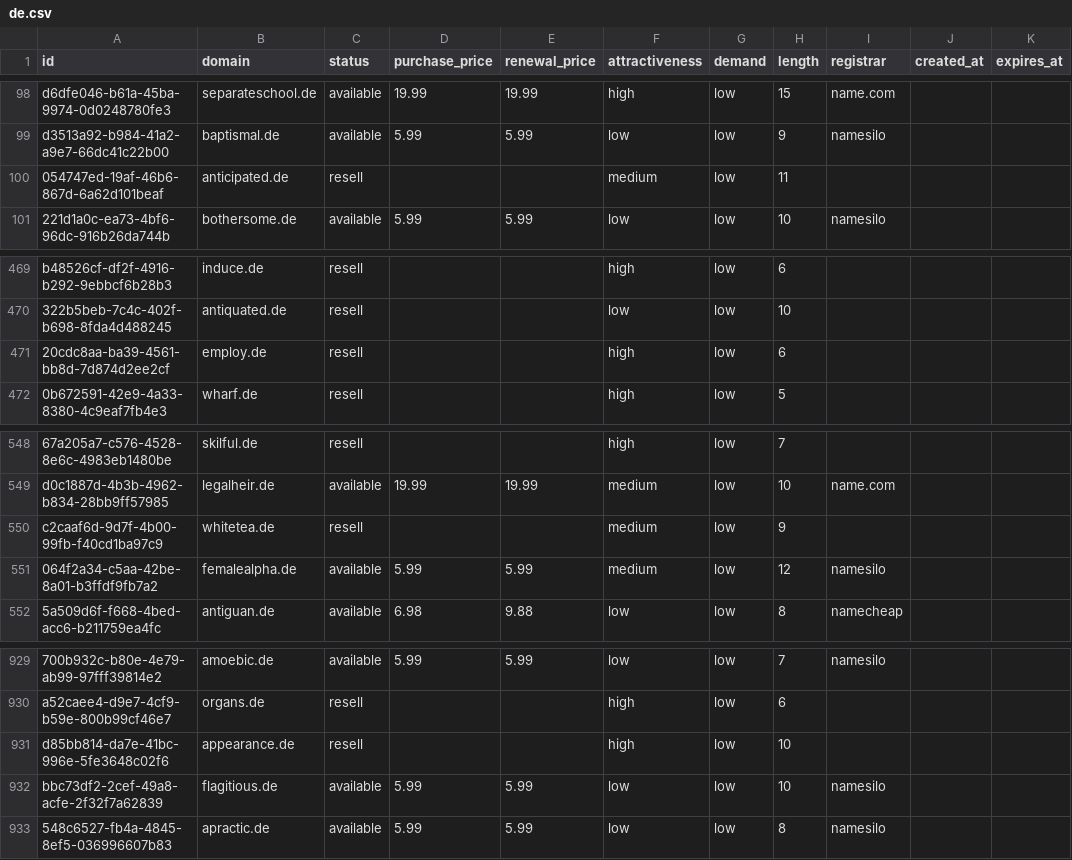
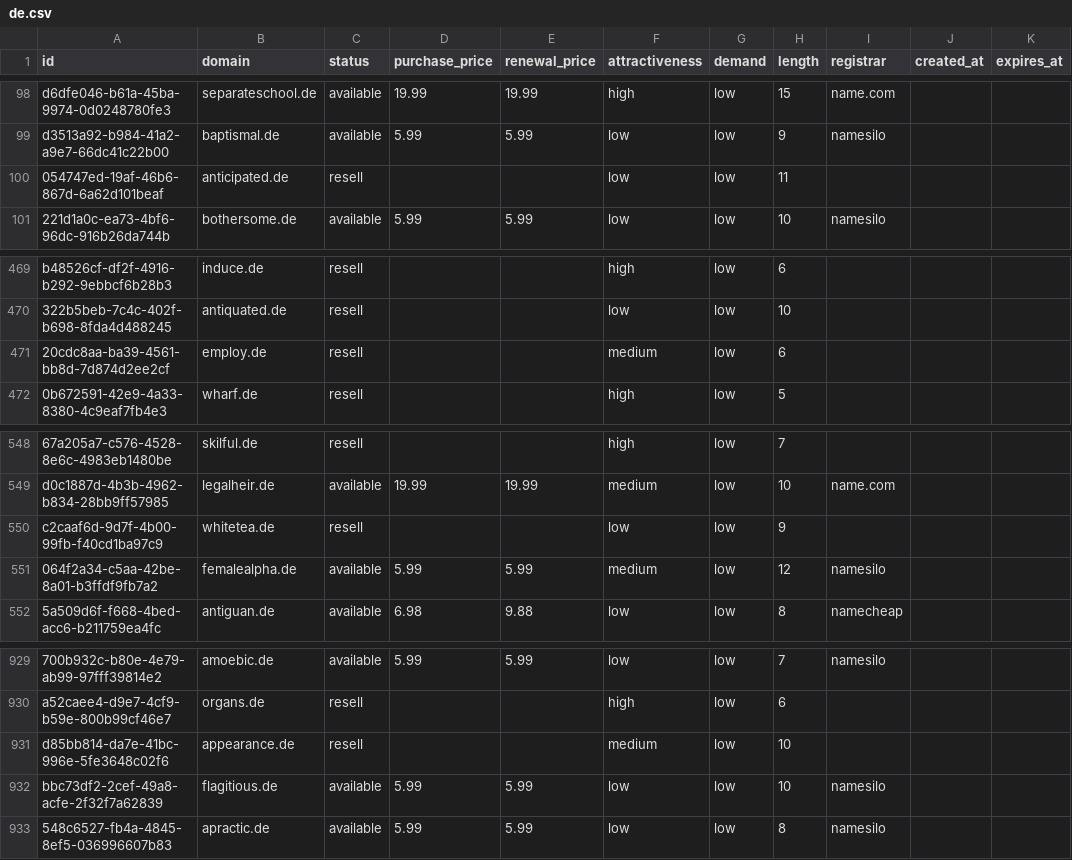
Before and after one commit to UniqueDomains/de-oneword-domains, a CSV file: de.csv, drawn as a sheet; only a part is shown, gaps mark what is left out; the diff names each change by its address in the sheet, - before the commit and + after, or states it on an @@ line.

Commit message:
Domains update

```diff
--- a/de.csv
+++ b/de.csv
-F100 (attractiveness): medium
+F100 (attractiveness): low
-F471 (attractiveness): high
+F471 (attractiveness): medium
-F550 (attractiveness): medium
+F550 (attractiveness): low
-F931 (attractiveness): high
+F931 (attractiveness): medium
```
Also changed, not shown: 4 other files.
